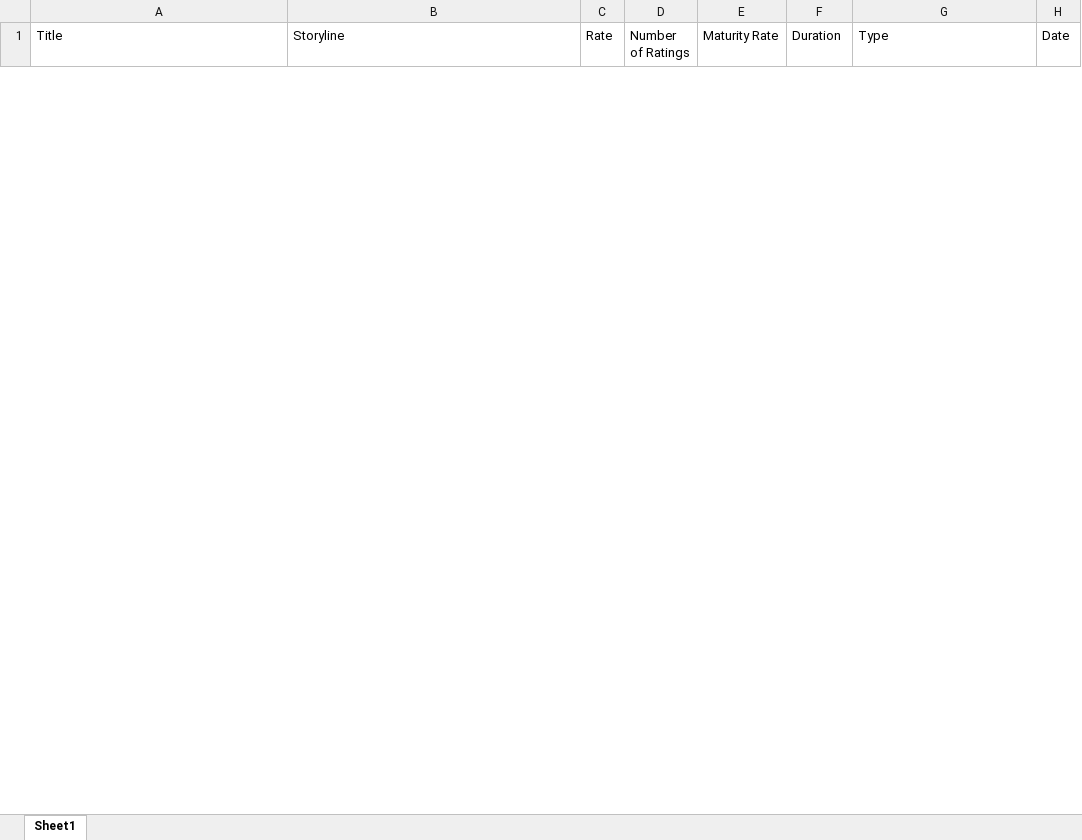
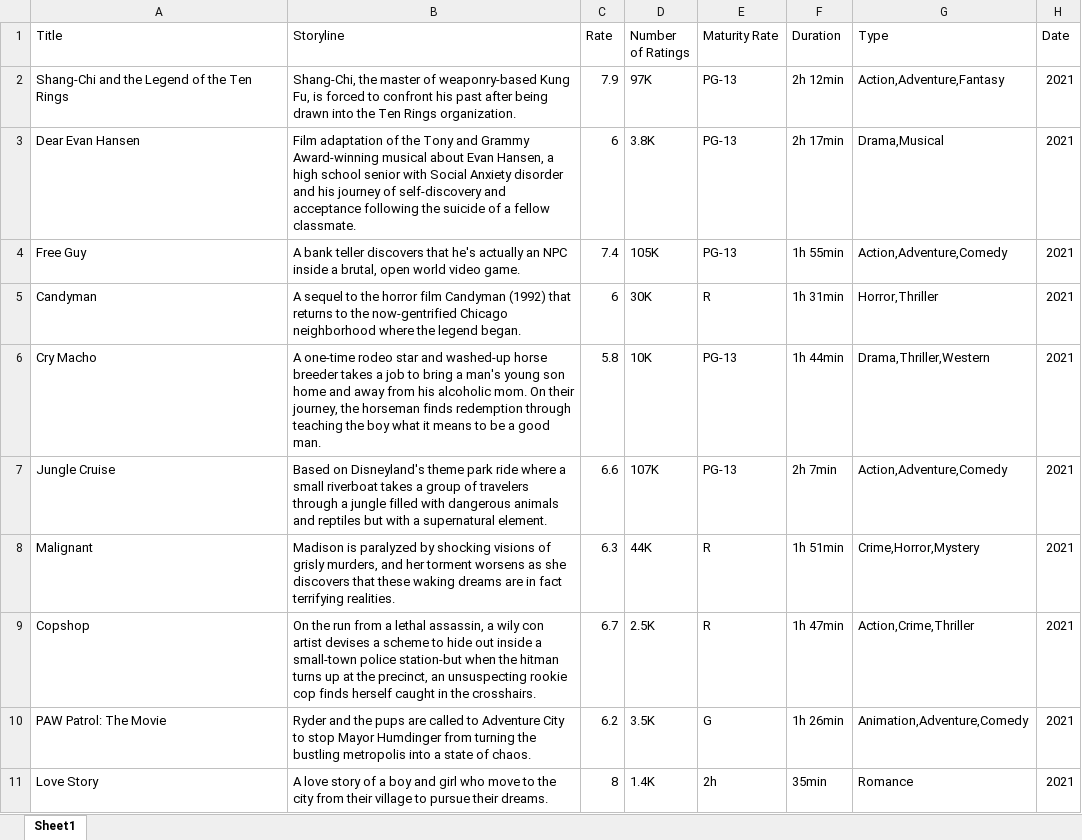
Before and after one commit to Abdelrahman-Abdelgawad/Udacity-RPA-Nanodegree-Projects, an Excel workbook: Project4-PersonalUseAutomation/Top Box Office Movies US_REFVersion/Data/Temp/IMDb Top Box Office Movies Data.xlsx, sheet Sheet1, drawn as a sheet; only a part is shown; values as stored, in another font and other column widths than the file's, no borders; the diff covers the shown part only; the diff names each change by its address in the sheet, - before the commit and + after, or states it on an @@ line.

Commit message:
Updated the movie's data reading selectors to the new IMDb view.

```diff
--- a/Project4-PersonalUseAutomation/Top Box Office Movies US_REFVersion/Data/Temp/IMDb Top Box Office Movies Data.xlsx (sheet Sheet1)
+++ b/Project4-PersonalUseAutomation/Top Box Office Movies US_REFVersion/Data/Temp/IMDb Top Box Office Movies Data.xlsx (sheet Sheet1)
+row 2: Shang-Chi and the Legend of the Ten Rings | Shang-Chi, the master of weaponry-based Kung Fu, is forced to confront his past after being drawn into the Ten Rings organization. | 7.9 | 97K | PG-13 | 2h 12min | Action,Adventure,Fantasy | 2021
+row 3: Dear Evan Hansen | Film adaptation of the Tony and Grammy Award-winning musical about Evan Hansen, a high school senior with Social Anxiety disorder and his journey of self-discovery and acceptance following the suicide of a fellow classmate. | 6 | 3.8K | PG-13 | 2h 17min | Drama,Musical | 2021
+row 4: Free Guy | A bank teller discovers that he's actually an NPC inside a brutal, open world video game. | 7.4 | 105K | PG-13 | 1h 55min | Action,Adventure,Comedy | 2021
+row 5: Candyman | A sequel to the horror film Candyman (1992) that returns to the now-gentrified Chicago neighborhood where the legend began. | 6 | 30K | R | 1h 31min | Horror,Thriller | 2021
+row 6: Cry Macho | A one-time rodeo star and washed-up horse breeder takes a job to bring a man's young son home and away from his alcoholic mom. On their journey, the horseman finds redemption through teaching the boy what it means to be a good man. | 5.8 | 10K | PG-13 | 1h 44min | Drama,Thriller,Western | 2021
+row 7: Jungle Cruise | Based on Disneyland's theme park ride where a small riverboat takes a group of travelers through a jungle filled with dangerous animals and reptiles but with a supernatural element. | 6.6 | 107K | PG-13 | 2h 7min | Action,Adventure,Comedy | 2021
+row 8: Malignant | Madison is paralyzed by shocking visions of grisly murders, and her torment worsens as she discovers that these waking dreams are in fact terrifying realities. | 6.3 | 44K | R | 1h 51min | Crime,Horror,Mystery | 2021
+row 9: Copshop | On the run from a lethal assassin, a wily con artist devises a scheme to hide out inside a small-town police station-but when the hitman turns up at the precinct, an unsuspecting rookie cop finds herself caught in the crosshairs. | 6.7 | 2.5K | R | 1h 47min | Action,Crime,Thriller | 2021
+row 10: PAW Patrol: The Movie | Ryder and the pups are called to Adventure City to stop Mayor Humdinger from turning the bustling metropolis into a state of chaos. | 6.2 | 3.5K | G | 1h 26min | Animation,Adventure,Comedy | 2021
+row 11: Love Story | A love story of a boy and girl who move to the city from their village to pursue their dreams. | 8 | 1.4K | 2h | 35min | Romance | 2021
```
Also changed, not shown: 10 removed rows elsewhere in this sheet, Project4-PersonalUseAutomation/Top Box Office Movies US_BasicVersion/Data/IMDb Top Box Office Movies Data.xlsx, 29 other files.
